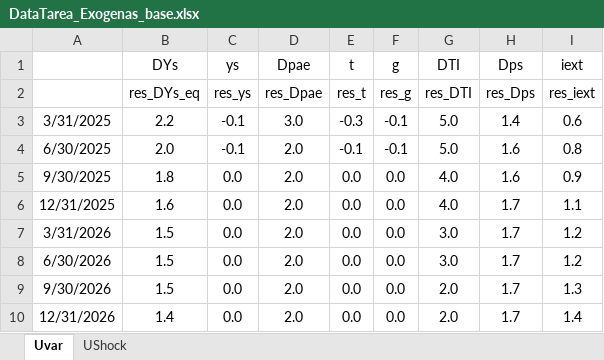
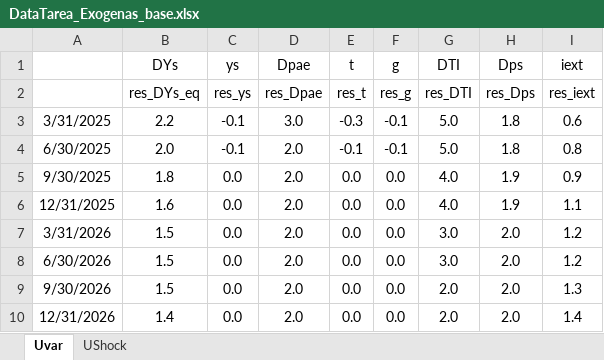
Before and after one commit to patrickcastilla/CUECOPolMon_fork_2, an Excel workbook: Tarea/DataTarea_Exogenas_base.xlsx, sheet Uvar, drawn as a sheet; values as stored, in another font and other column widths than the file's, no borders; the diff names each change by its address in the sheet, - before the commit and + after, or states it on an @@ line.

```diff
--- a/Tarea/DataTarea_Exogenas_base.xlsx (sheet Uvar)
+++ b/Tarea/DataTarea_Exogenas_base.xlsx (sheet Uvar)
-H3 (Dps): 1.4
+H3 (Dps): 1.8
-H4 (Dps): 1.6
+H4 (Dps): 1.8
-H5 (Dps): 1.6
+H5 (Dps): 1.9
-H6 (Dps): 1.7
+H6 (Dps): 1.9
-H7:H10 (Dps): 1.7
+H7:H10 (Dps): 2.0
```
Also changed, not shown: sheet UShock, Ignorar_Backup/Impactos_Riesgo.xlsx, Ignorar_Backup/Riesgo/DataTarea_Exogenas_Riesgo1.xlsx, 4 other files.
